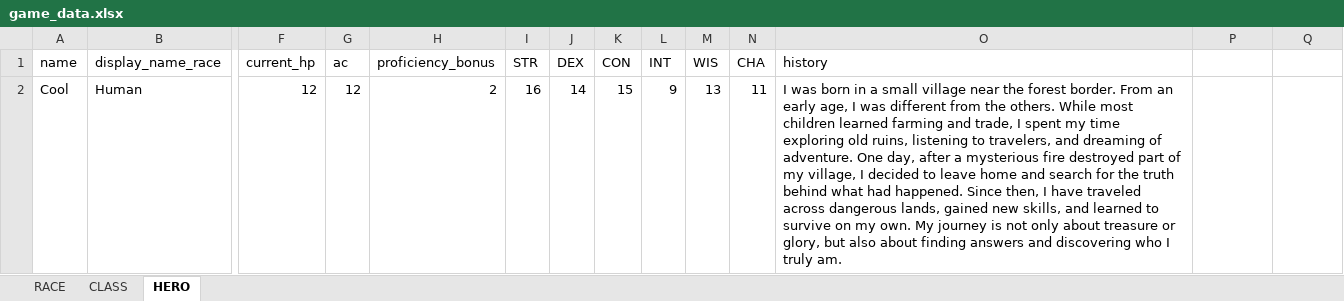
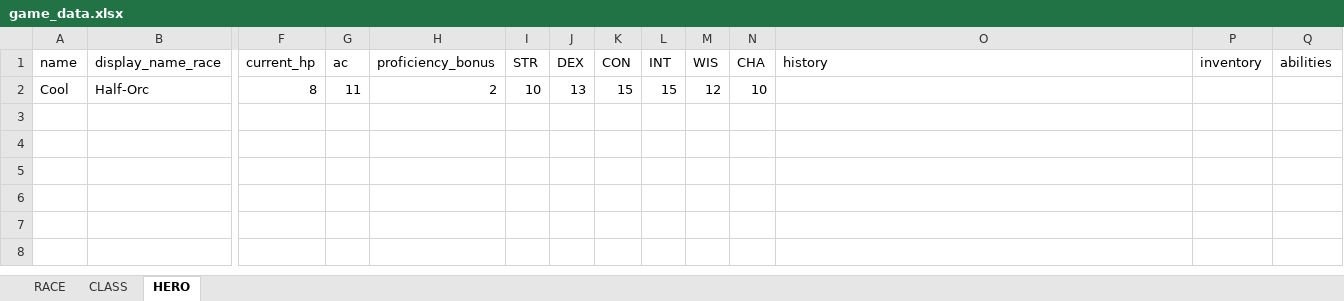
Before and after one commit to CoolRabb1t/DND_Character_Creator, an Excel workbook: game_data.xlsx, sheet HERO, drawn as a sheet; only a part is shown, gaps mark what is left out; values as stored, in another font and other column widths than the file's, no borders; removed rows and columns are numbered as before the commit, all else as after; rows hold the shown columns only; the diff names each change by its address in the sheet, - before the commit and + after, or states it on an @@ line.

Commit message:
Finalize DnD character creator: inventory/abilities, tests, report, README

```diff
--- a/game_data.xlsx (sheet HERO)
+++ b/game_data.xlsx (sheet HERO)
-P1: (empty)
+P1: inventory
-Q1: (empty)
+Q1: abilities
-row 2: Cool | Human | 12 | 12 | 2 | 16 | 14 | 15 | 9 | 13 | 11 | I was born in a small village near the forest border. From an early age, I was different from the others. While most children learned farming and trade, I spent my time exploring old ruins, listening to travelers, and dreaming of adventure. One day, after a mysterious fire destroyed part of my village, I decided to leave home and search for the truth behind what had happened. Since then, I have traveled across dangerous lands, gained new skills, and learned to survive on my own. My journey is not only about treasure or glory, but also about finding answers and discovering who I truly am.
+row 2: Cool | Half-Orc | 8 | 11 | 2 | 10 | 13 | 15 | 15 | 12 | 10
```
Also changed, not shown: 6 other files.
